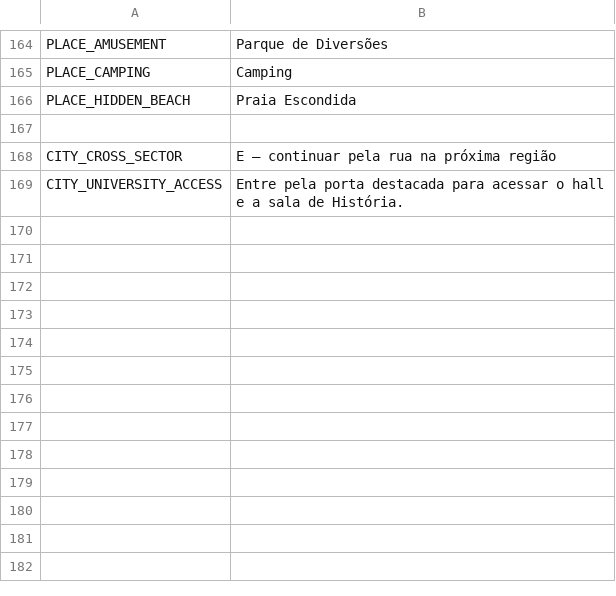
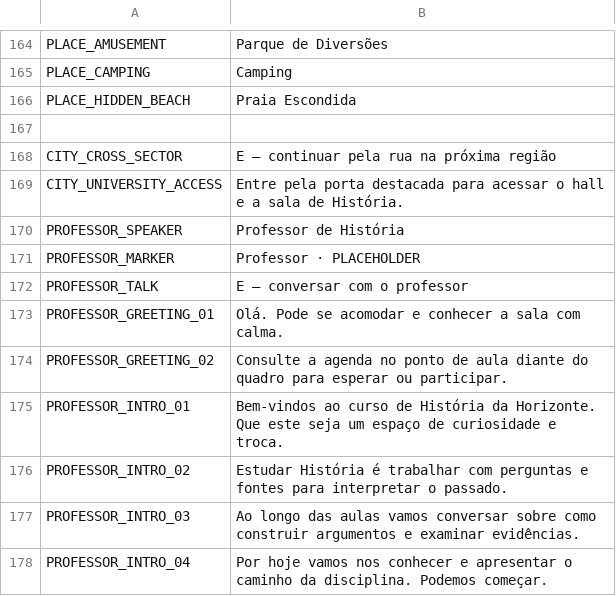
Before and after one commit to J-Tabosa/another-life, a CSV file: localization/lab.csv, drawn as a sheet; only a part is shown, gaps mark what is left out; the diff names each change by its address in the sheet, - before the commit and + after, or states it on an @@ line.

Commit message:
Implement P2-04 professor and introductory first lesson

```diff
--- a/localization/lab.csv
+++ b/localization/lab.csv
+row 170: PROFESSOR_SPEAKER | Professor de História
+row 171: PROFESSOR_MARKER | Professor · PLACEHOLDER
+row 172: PROFESSOR_TALK | E — conversar com o professor
+row 173: PROFESSOR_GREETING_01 | Olá. Pode se acomodar e conhecer a sala com calma.
+row 174: PROFESSOR_GREETING_02 | Consulte a agenda no ponto de aula diante do quadro para esperar ou participar.
+row 175: PROFESSOR_INTRO_01 | Bem-vindos ao curso de História da Horizonte. Que este seja um espaço de curiosidade e troca.
+row 176: PROFESSOR_INTRO_02 | Estudar História é trabalhar com perguntas e fontes para interpretar o passado.
+row 177: PROFESSOR_INTRO_03 | Ao longo das aulas vamos conversar sobre como construir argumentos e examinar evidências.
+row 178: PROFESSOR_INTRO_04 | Por hoje vamos nos conhecer e apresentar o caminho da disciplina. Podemos começar.
```
Also changed, not shown: 20 other files.
